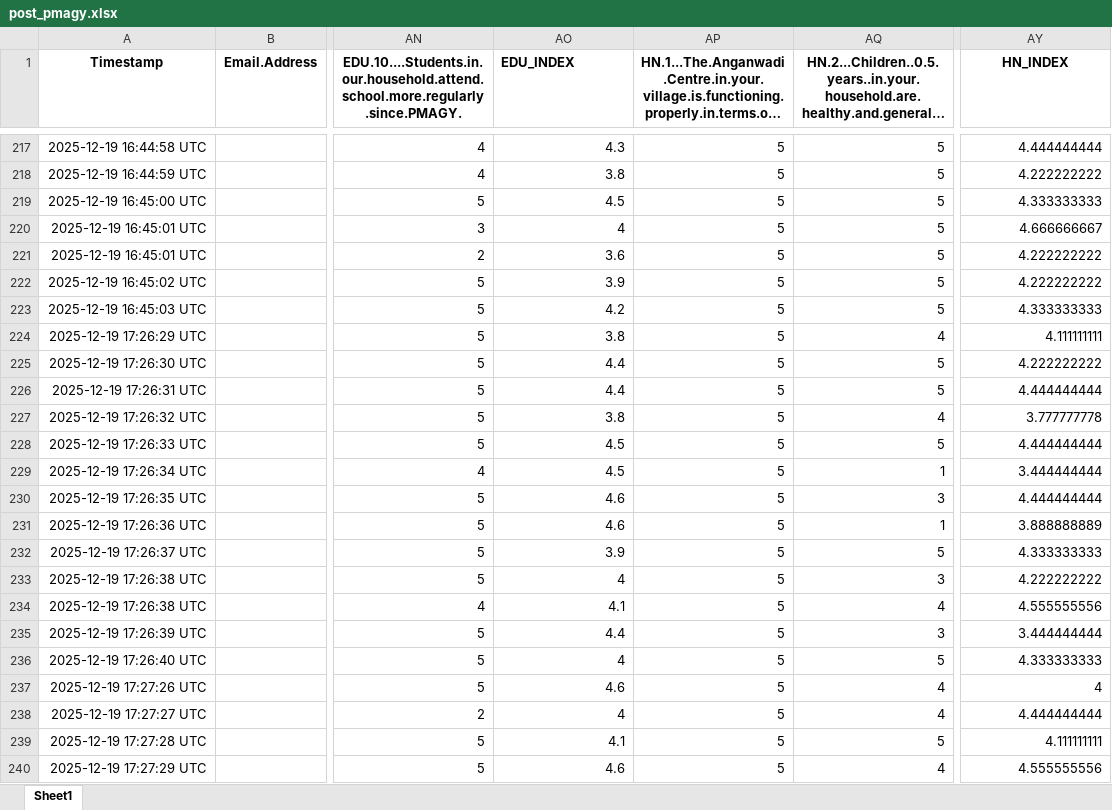
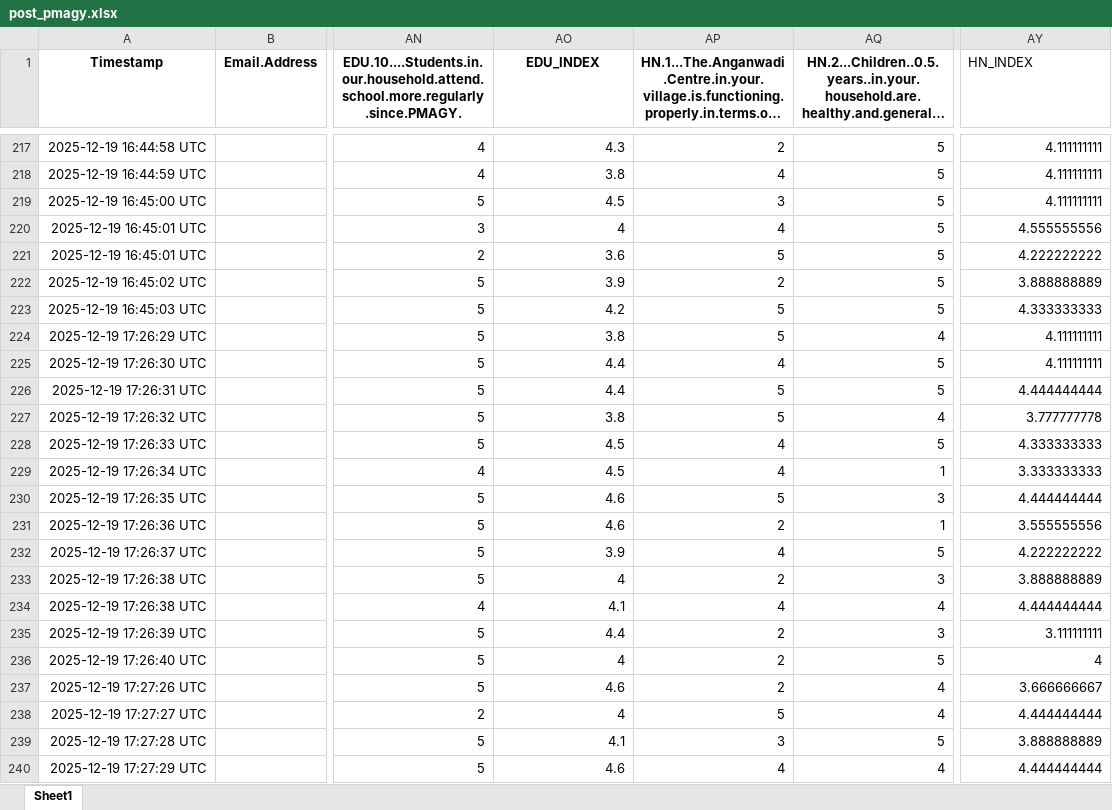
Before and after one commit to 12shivs/r-analysis-pmagy, an Excel workbook: post_pmagy.xlsx, sheet Sheet1, drawn as a sheet; only a part is shown, gaps mark what is left out; long unchanged cells end in …; values as stored, in another font and other column widths than the file's, no borders; the diff covers the shown part only; the diff names each change by its address in the sheet, - before the commit and + after, or states it on an @@ line.

```diff
--- a/post_pmagy.xlsx (sheet Sheet1)
+++ b/post_pmagy.xlsx (sheet Sheet1)
-AO1 alignment: left
+AO1 alignment: center
@@ AY1 bold: on → off, alignment: center → left @@
-AP217: 5
+AP217: 2
-AY217 (HN_INDEX): 4.444444444
+AY217 (HN_INDEX): 4.111111111
-AP218: 5
+AP218: 4
-AY218 (HN_INDEX): 4.222222222
+AY218 (HN_INDEX): 4.111111111
-AP219: 5
+AP219: 3
-AY219 (HN_INDEX): 4.333333333
+AY219 (HN_INDEX): 4.111111111
-AP220: 5
+AP220: 4
-AY220 (HN_INDEX): 4.666666667
+AY220 (HN_INDEX): 4.555555556
-AP222: 5
+AP222: 2
-AY222 (HN_INDEX): 4.222222222
+AY222 (HN_INDEX): 3.888888889
-AP225: 5
+AP225: 4
-AY225 (HN_INDEX): 4.222222222
+AY225 (HN_INDEX): 4.111111111
-AP228:AP229: 5
+AP228:AP229: 4
-AY228 (HN_INDEX): 4.444444444
+AY228 (HN_INDEX): 4.333333333
-AY229 (HN_INDEX): 3.444444444
+AY229 (HN_INDEX): 3.333333333
-AP231: 5
+AP231: 2
-AY231 (HN_INDEX): 3.888888889
+AY231 (HN_INDEX): 3.555555556
-AP232: 5
+AP232: 4
-AY232 (HN_INDEX): 4.333333333
+AY232 (HN_INDEX): 4.222222222
-AP233: 5
+AP233: 2
-AY233 (HN_INDEX): 4.222222222
+AY233 (HN_INDEX): 3.888888889
-AP234: 5
+AP234: 4
-AY234 (HN_INDEX): 4.555555556
+AY234 (HN_INDEX): 4.444444444
-AP235:AP237: 5
+AP235:AP237: 2
-AY235 (HN_INDEX): 3.444444444
+AY235 (HN_INDEX): 3.111111111
-AY236 (HN_INDEX): 4.333333333
+AY236 (HN_INDEX): 4
-AY237 (HN_INDEX): 4
+AY237 (HN_INDEX): 3.666666667
-AP239: 5
+AP239: 3
-AY239 (HN_INDEX): 4.111111111
+AY239 (HN_INDEX): 3.888888889
-AP240: 5
+AP240: 4
-AY240 (HN_INDEX): 4.555555556
+AY240 (HN_INDEX): 4.444444444
```
Also changed, not shown: 640 edited cells elsewhere in this sheet, formulas that keep their value, 1 other file.
